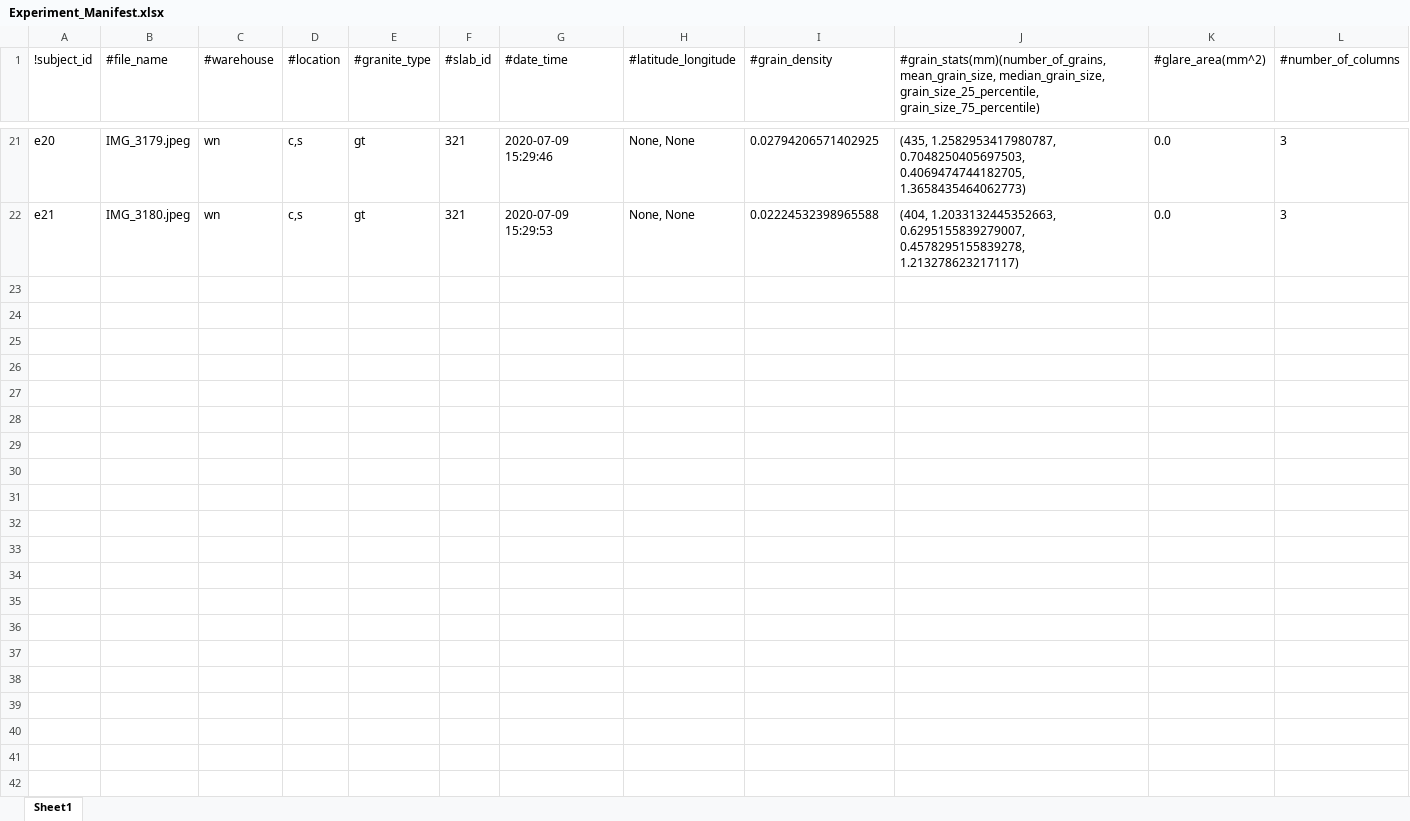
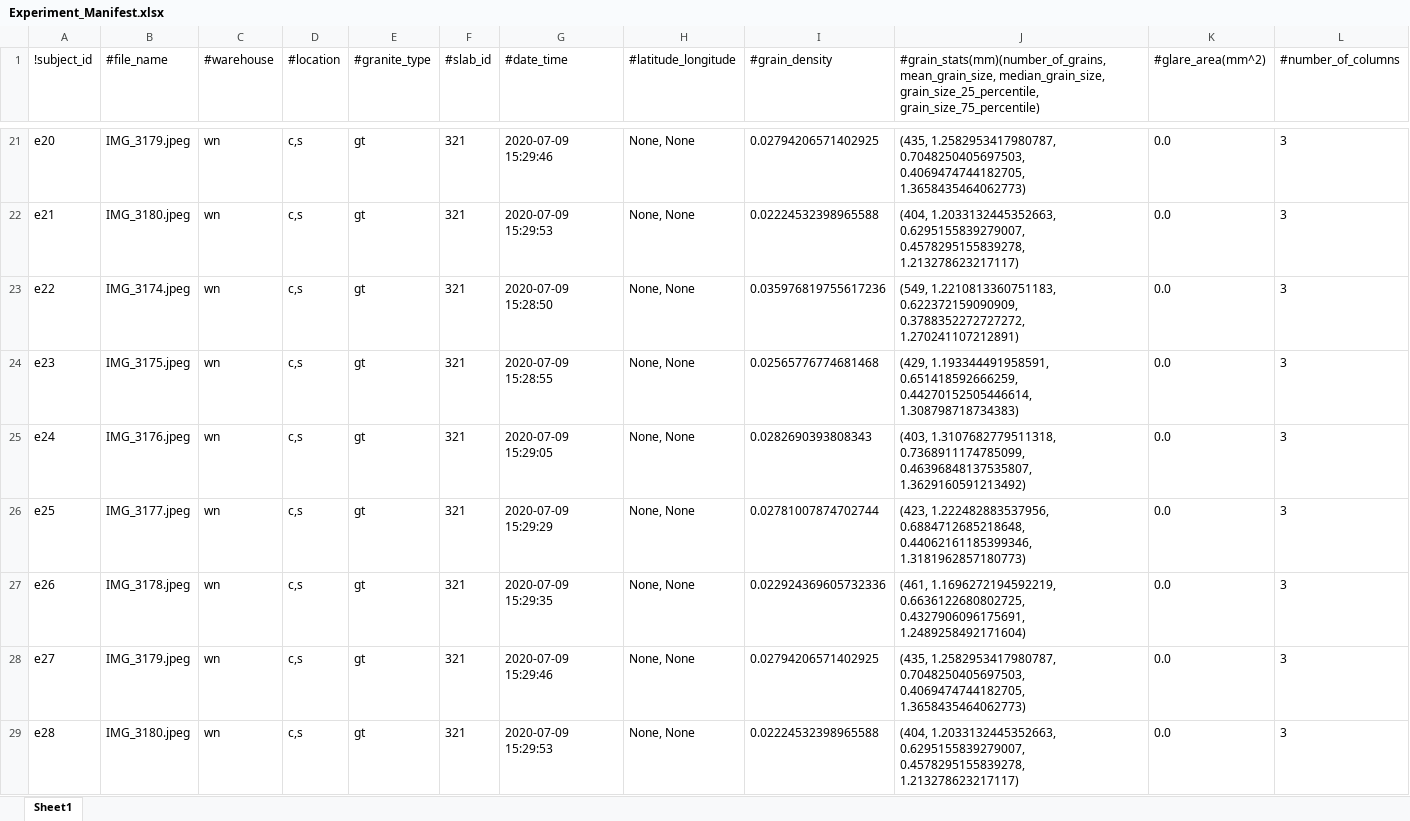
Before and after one commit to d-kessler/Macro-Citizen-Science, an Excel workbook: manifests/Experiment_Manifest.xlsx, sheet Sheet1, drawn as a sheet; only a part is shown, gaps mark what is left out; values as stored, in another font and other column widths than the file's, no borders; the diff names each change by its address in the sheet, - before the commit and + after, or states it on an @@ line.

Commit message:
update manifests, date: 2021-02-07, last lines (exp, sim, neg): (30, 22, 18)

```diff
--- a/manifests/Experiment_Manifest.xlsx (sheet Sheet1)
+++ b/manifests/Experiment_Manifest.xlsx (sheet Sheet1)
+row 23: e22 | IMG_3174.jpeg | wn | c,s | gt | 321 | 2020-07-09 15:28:50 | None, None | 0.035976819755617236 | (549, 1.2210813360751183, 0.622372159090909, 0.3788352272727272, 1.270241107212891) | 0.0 | 3
+row 24: e23 | IMG_3175.jpeg | wn | c,s | gt | 321 | 2020-07-09 15:28:55 | None, None | 0.02565776774681468 | (429, 1.193344491958591, 0.651418592666259, 0.44270152505446614, 1.308798718734383) | 0.0 | 3
+row 25: e24 | IMG_3176.jpeg | wn | c,s | gt | 321 | 2020-07-09 15:29:05 | None, None | 0.0282690393808343 | (403, 1.3107682779511318, 0.7368911174785099, 0.46396848137535807, 1.3629160591213492) | 0.0 | 3
+row 26: e25 | IMG_3177.jpeg | wn | c,s | gt | 321 | 2020-07-09 15:29:29 | None, None | 0.02781007874702744 | (423, 1.222482883537956, 0.6884712685218648, 0.44062161185399346, 1.3181962857180773) | 0.0 | 3
+row 27: e26 | IMG_3178.jpeg | wn | c,s | gt | 321 | 2020-07-09 15:29:35 | None, None | 0.022924369605732336 | (461, 1.1696272194592219, 0.6636122680802725, 0.4327906096175691, 1.2489258492171604) | 0.0 | 3
+row 28: e27 | IMG_3179.jpeg | wn | c,s | gt | 321 | 2020-07-09 15:29:46 | None, None | 0.02794206571402925 | (435, 1.2582953417980787, 0.7048250405697503, 0.4069474744182705, 1.3658435464062773) | 0.0 | 3
+row 29: e28 | IMG_3180.jpeg | wn | c,s | gt | 321 | 2020-07-09 15:29:53 | None, None | 0.02224532398965588 | (404, 1.2033132445352663, 0.6295155839279007, 0.4578295155839278, 1.213278623217117) | 0.0 | 3
```
Also changed, not shown: manifests/Negative_Manifest.xlsx, manifests/Simulation_Manifest.xlsx.
